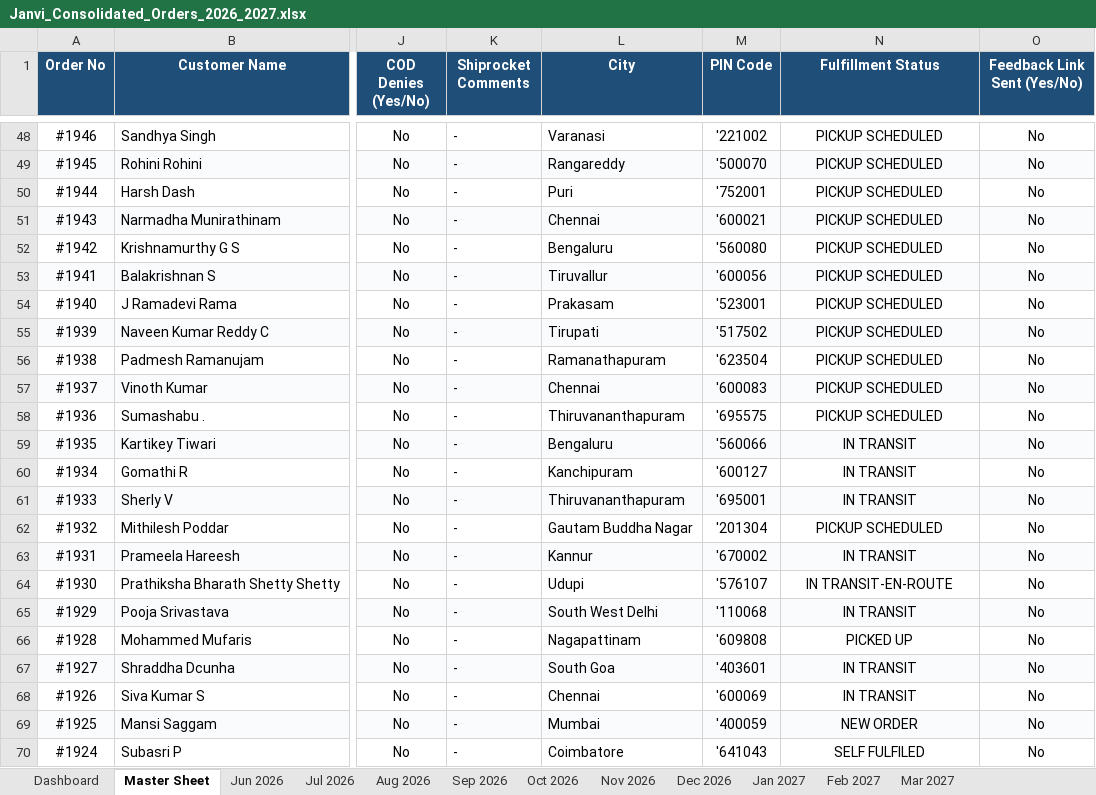
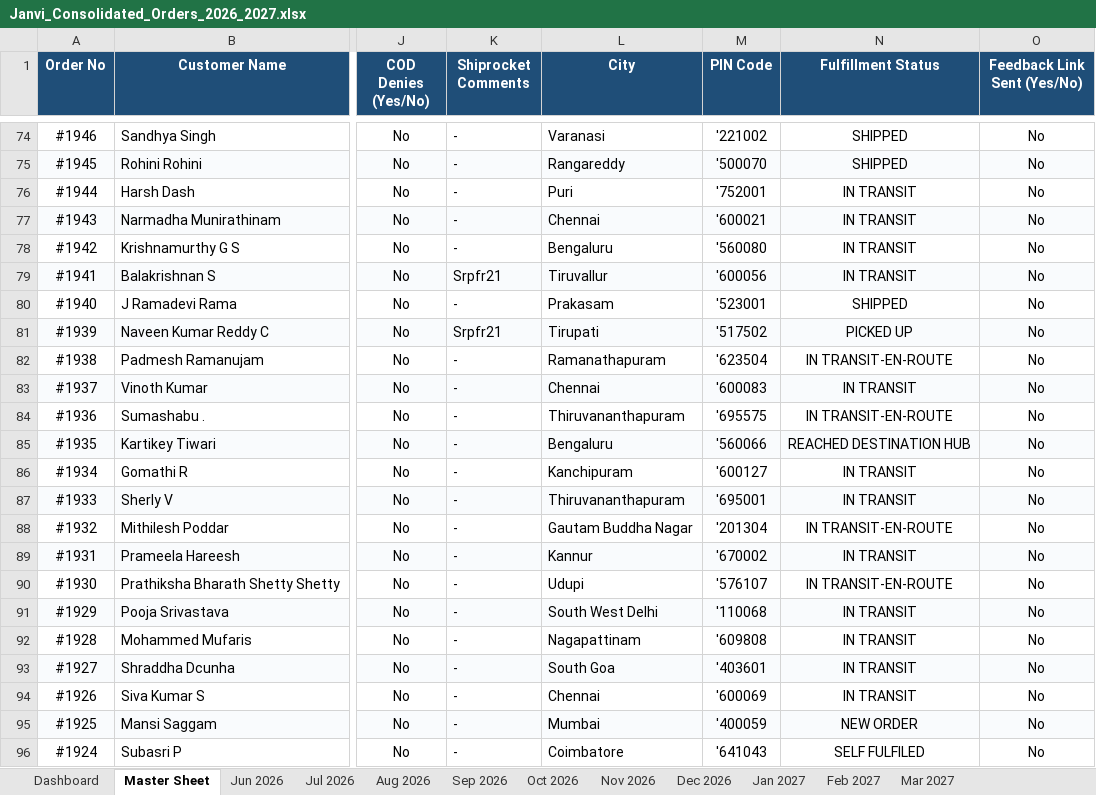
Before and after one commit to nrm-web/JANVI-AIKA-Website-Orders, an Excel workbook: Janvi_Consolidated_Orders_2026_2027.xlsx, sheet Master Sheet, drawn as a sheet; only a part is shown, gaps mark what is left out; values as stored, in another font and other column widths than the file's, no borders; addresses are those after the commit; the diff covers the shown part only; the diff names each change by its address in the sheet, - before the commit and + after, or states it on an @@ line.

Commit message:
Auto-update consolidated order data and 4see Magic Dashboard Master file

```diff
--- a/Janvi_Consolidated_Orders_2026_2027.xlsx (sheet Master Sheet)
+++ b/Janvi_Consolidated_Orders_2026_2027.xlsx (sheet Master Sheet)
-N74:N75 (Fulfillment Status): PICKUP SCHEDULED
+N74:N75 (Fulfillment Status): SHIPPED
-N76:N79 (Fulfillment Status): PICKUP SCHEDULED
+N76:N79 (Fulfillment Status): IN TRANSIT
-K79 (Shiprocket Comments): -
+K79 (Shiprocket Comments): Srpfr21
-N80 (Fulfillment Status): PICKUP SCHEDULED
+N80 (Fulfillment Status): SHIPPED
-K81 (Shiprocket Comments): -
+K81 (Shiprocket Comments): Srpfr21
-N81 (Fulfillment Status): PICKUP SCHEDULED
+N81 (Fulfillment Status): PICKED UP
-N82 (Fulfillment Status): PICKUP SCHEDULED
+N82 (Fulfillment Status): IN TRANSIT-EN-ROUTE
-N83 (Fulfillment Status): PICKUP SCHEDULED
+N83 (Fulfillment Status): IN TRANSIT
-N84 (Fulfillment Status): PICKUP SCHEDULED
+N84 (Fulfillment Status): IN TRANSIT-EN-ROUTE
-N85 (Fulfillment Status): IN TRANSIT
+N85 (Fulfillment Status): REACHED DESTINATION HUB
-N88 (Fulfillment Status): PICKUP SCHEDULED
+N88 (Fulfillment Status): IN TRANSIT-EN-ROUTE
-N92 (Fulfillment Status): PICKED UP
+N92 (Fulfillment Status): IN TRANSIT
```
Also changed, not shown: 26 added rows and 255 edited cells elsewhere in this sheet, sheet Oct 2026, sheet Dashboard, sheet Sep 2026, Janvi_4see_Magic_Dashboard_Master.xlsx, 1 other file.
